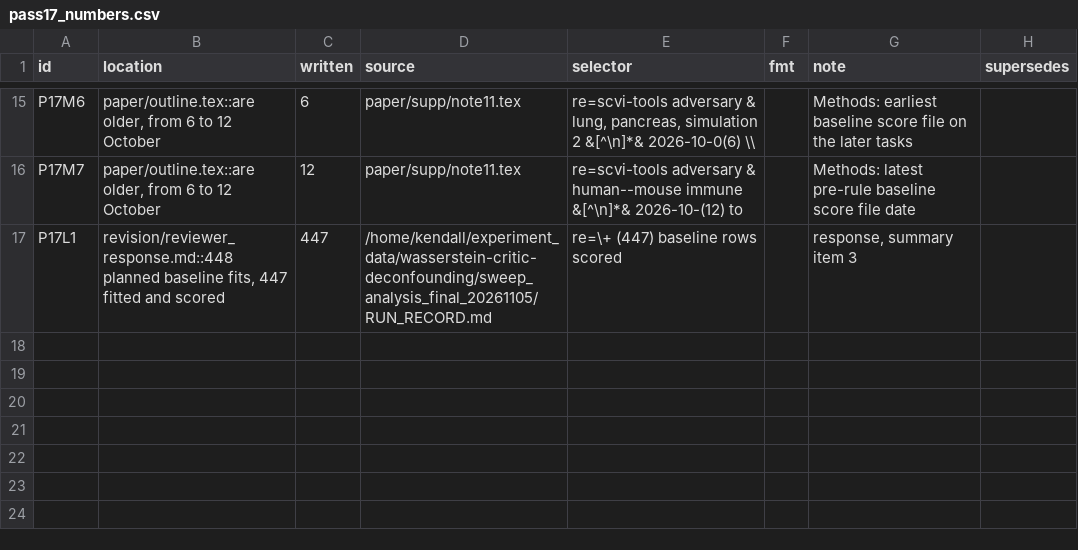
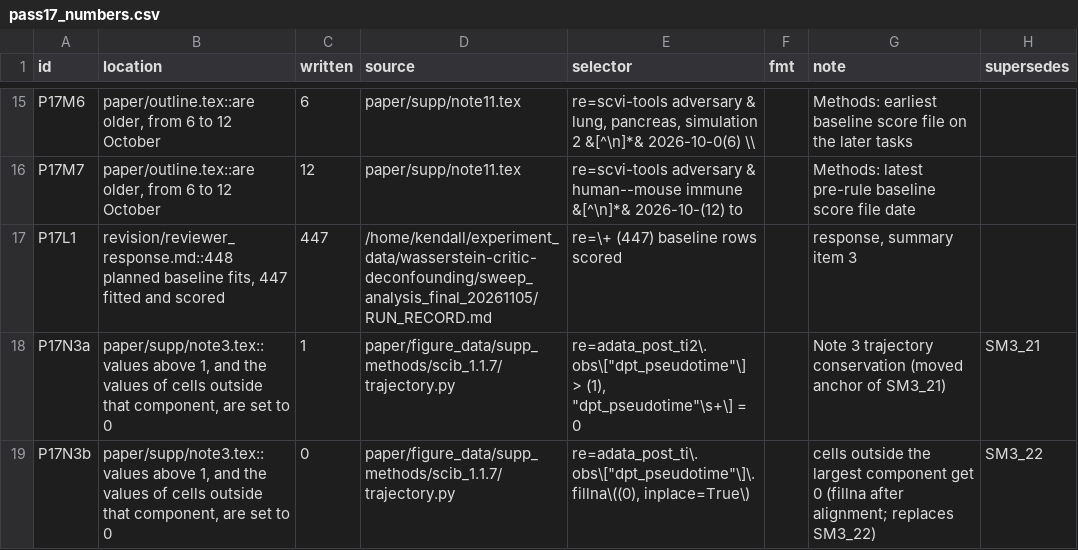
Before and after one commit to kreid415/wasserstein-critic-deconfounding, a CSV file: paper/pass17_numbers.csv, drawn as a sheet; only a part is shown, gaps mark what is left out.

Commit message:
Pass 17: review fixes R01-R06 of the Codex rigour review (gpt-6.1-sol): Methods replication sentence without the causal clause, uncertainty rule to Note 6, secondary rules to Notes 7 and 9, Note 3 trajectory conservation, Note 5 full-seed curves, earlier change logs marked where the ATAC statement is corrected; ledger rows P17N3a-b (paper/tools/pass17_edits.py re-run from dc21cfc)

```diff
--- a/paper/pass17_numbers.csv
+++ b/paper/pass17_numbers.csv
@@ -17 +17,3 @@ P17M7,"paper/outline.tex::are older, from 6 to 12 October",12,paper/supp/note11.
 P17L1,"revision/reviewer_response.md::448 planned baseline fits, 447 fitted and scored",447,/home/kendall/experiment_data/wasserstein-critic-deconfounding/sweep_analysis_final_20261105/RUN_RECORD.md,re=\+ (447) baseline rows scored,,"response, summary item 3",
+P17N3a,"paper/supp/note3.tex::values above 1, and the values of cells outside that component, are set to 0",1,paper/figure_data/supp_methods/scib_1.1.7/trajectory.py,"re=adata_post_ti2\.obs\[""dpt_pseudotime""\] > (1), ""dpt_pseudotime""\s+\] = 0",,Note 3 trajectory conservation (moved anchor of SM3_21),SM3_21
+P17N3b,"paper/supp/note3.tex::values above 1, and the values of cells outside that component, are set to 0",0,paper/figure_data/supp_methods/scib_1.1.7/trajectory.py,"re=adata_post_ti\.obs\[""dpt_pseudotime""\]\.fillna\((0), inplace=True\)",,cells outside the largest component get 0 (fillna after alignment; replaces SM3_22),SM3_22
```
Also changed, not shown: 7 other files.
